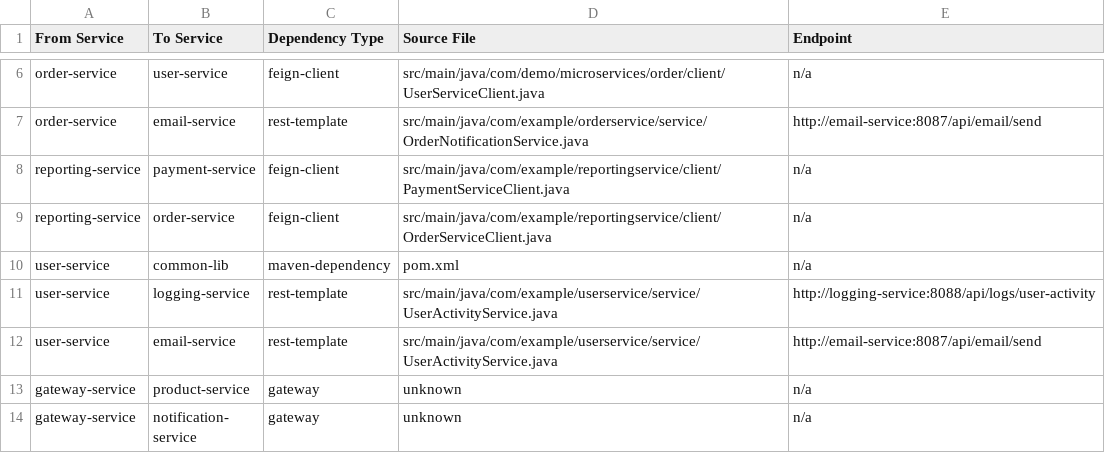
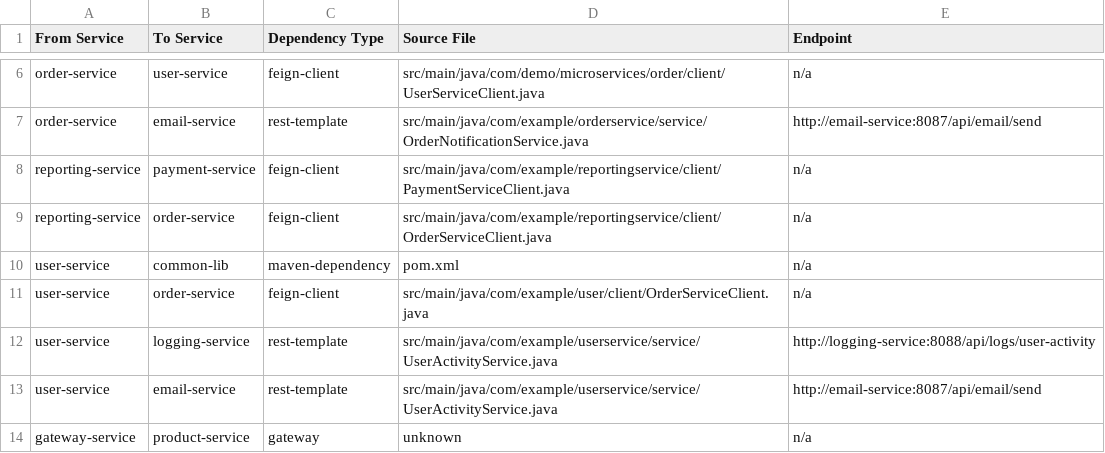
Before and after one commit to ajaychavan9860/svc-map-demo, a CSV file: dependency-analysis/dependency-matrix.csv, drawn as a sheet; only a part is shown, gaps mark what is left out; the shorter side is filled out with more unchanged rows.

```diff
--- a/dependency-analysis/dependency-matrix.csv
+++ b/dependency-analysis/dependency-matrix.csv
@@ -10,2 +10,3 @@ reporting-service,order-service,feign-client,src/main/java/com/example/reporting
 user-service,common-lib,maven-dependency,pom.xml,n/a
+user-service,order-service,feign-client,src/main/java/com/example/user/client/OrderServiceClient.java,n/a
 user-service,logging-service,rest-template,src/main/java/com/example/userservice/service/UserActivityService.java,http://logging-service:8088/api/logs/user-activity
```
Also changed, not shown: 6 other files.
